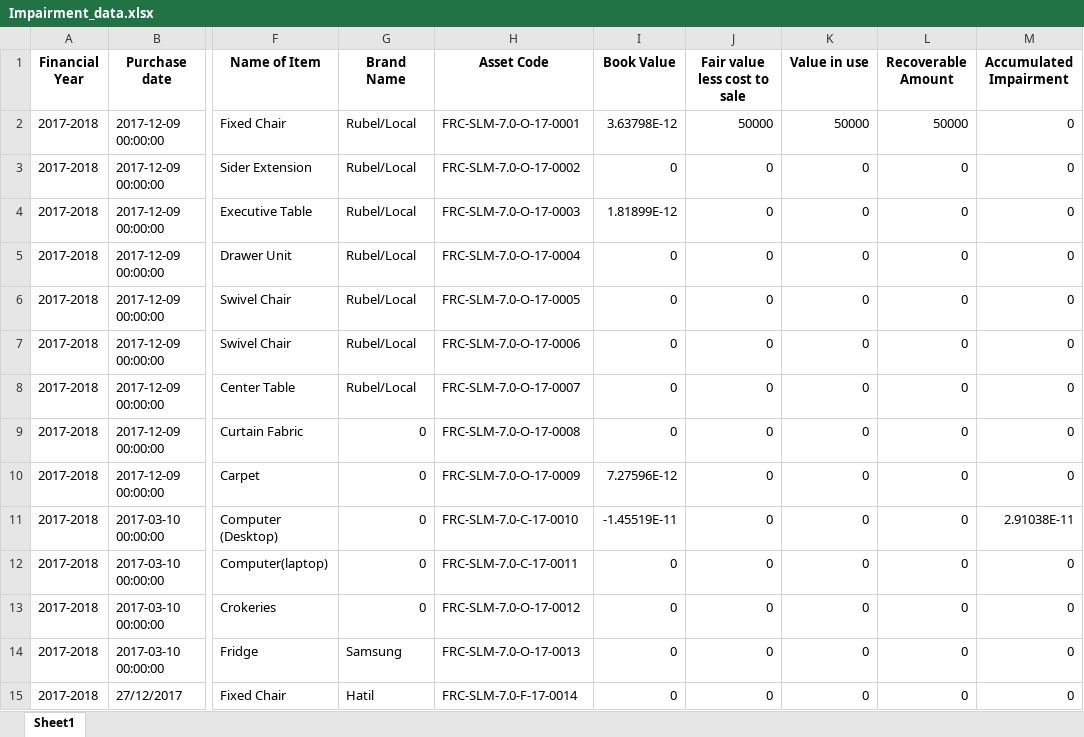
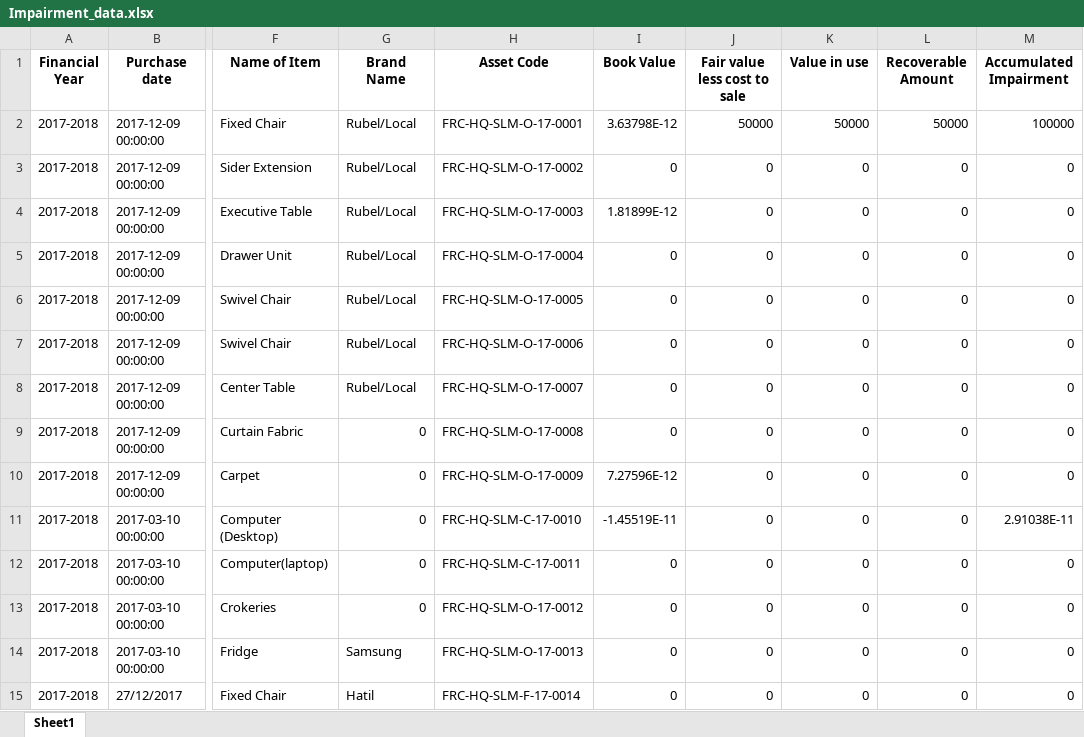
Before and after one commit to ANIKFRCBD/AFAR_NEW_VERSION, an Excel workbook: afar_project/csv_path/sample/Impairment_data.xlsx, sheet Sheet1, drawn as a sheet; only a part is shown, gaps mark what is left out; values as stored, in another font and other column widths than the file's, no borders; the diff covers the shown part only; the diff names each change by its address in the sheet, - before the commit and + after, or states it on an @@ line.

```diff
--- a/afar_project/csv_path/sample/Impairment_data.xlsx (sheet Sheet1)
+++ b/afar_project/csv_path/sample/Impairment_data.xlsx (sheet Sheet1)
-H2 (Asset Code): FRC-SLM-7.0-O-17-0001
+H2 (Asset Code): FRC-HQ-SLM-O-17-0001
-M2 (Accumulated Impairment): 0
+M2 (Accumulated Impairment): 100000
-H3 (Asset Code): FRC-SLM-7.0-O-17-0002
+H3 (Asset Code): FRC-HQ-SLM-O-17-0002
-H4 (Asset Code): FRC-SLM-7.0-O-17-0003
+H4 (Asset Code): FRC-HQ-SLM-O-17-0003
-H5 (Asset Code): FRC-SLM-7.0-O-17-0004
+H5 (Asset Code): FRC-HQ-SLM-O-17-0004
-H6 (Asset Code): FRC-SLM-7.0-O-17-0005
+H6 (Asset Code): FRC-HQ-SLM-O-17-0005
-H7 (Asset Code): FRC-SLM-7.0-O-17-0006
+H7 (Asset Code): FRC-HQ-SLM-O-17-0006
-H8 (Asset Code): FRC-SLM-7.0-O-17-0007
+H8 (Asset Code): FRC-HQ-SLM-O-17-0007
-H9 (Asset Code): FRC-SLM-7.0-O-17-0008
+H9 (Asset Code): FRC-HQ-SLM-O-17-0008
-H10 (Asset Code): FRC-SLM-7.0-O-17-0009
+H10 (Asset Code): FRC-HQ-SLM-O-17-0009
-H11 (Asset Code): FRC-SLM-7.0-C-17-0010
+H11 (Asset Code): FRC-HQ-SLM-C-17-0010
-H12 (Asset Code): FRC-SLM-7.0-C-17-0011
+H12 (Asset Code): FRC-HQ-SLM-C-17-0011
-H13 (Asset Code): FRC-SLM-7.0-O-17-0012
+H13 (Asset Code): FRC-HQ-SLM-O-17-0012
-H14 (Asset Code): FRC-SLM-7.0-O-17-0013
+H14 (Asset Code): FRC-HQ-SLM-O-17-0013
-H15 (Asset Code): FRC-SLM-7.0-F-17-0014
+H15 (Asset Code): FRC-HQ-SLM-F-17-0014
```
Also changed, not shown: 286 edited cells elsewhere in this sheet, afar_project/csv_path/frc_asset_schedule.xlsx, afar_project/csv_path/sample/asset_register.xlsx, 17 other files.
